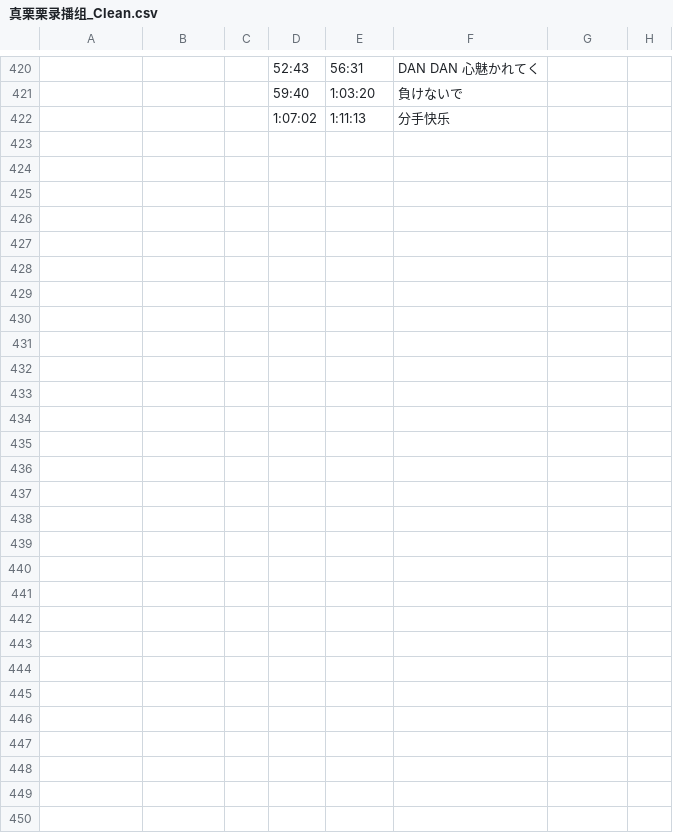
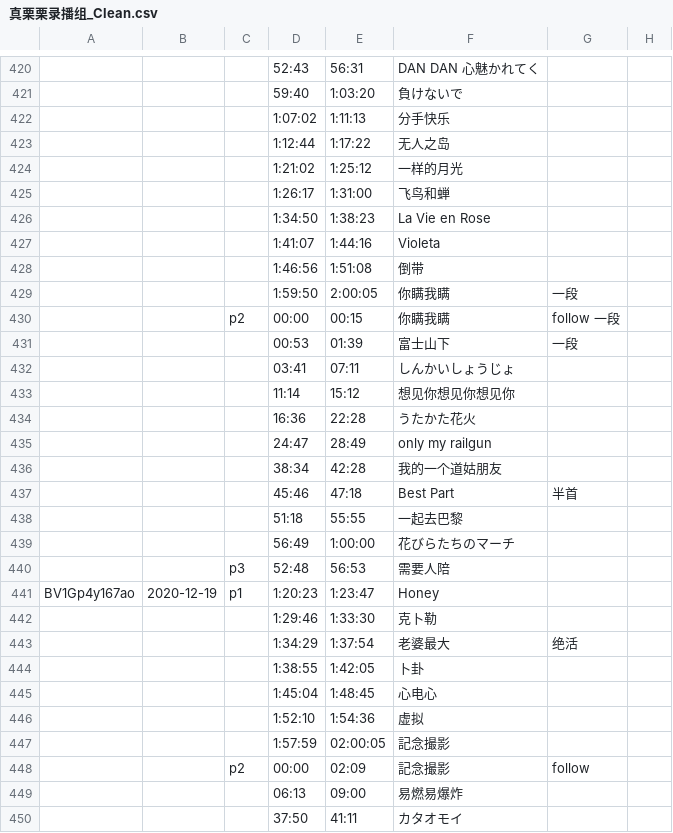
Before and after one commit to z854020425/Makuri, a CSV file: assets/csvs/真栗栗录播组_Clean.csv, drawn as a sheet; only a part is shown, gaps mark what is left out; the diff covers the shown part only; the diff names each change by its address in the sheet, - before the commit and + after, or states it on an @@ line.

Commit message:
Add files via upload

```diff
--- a/assets/csvs/真栗栗录播组_Clean.csv
+++ b/assets/csvs/真栗栗录播组_Clean.csv
-row 423: (empty)
+row 423:  |  |  | 1:12:44 | 1:17:22 | 无人之岛
-row 424: (empty)
+row 424:  |  |  | 1:21:02 | 1:25:12 | 一样的月光
-row 425: (empty)
+row 425:  |  |  | 1:26:17 | 1:31:00 | 飞鸟和蝉
-row 426: (empty)
+row 426:  |  |  | 1:34:50 | 1:38:23 | La Vie en Rose
-row 427: (empty)
+row 427:  |  |  | 1:41:07 | 1:44:16 | Violeta
-row 428: (empty)
+row 428:  |  |  | 1:46:56 | 1:51:08 | 倒带
-row 429: (empty)
+row 429:  |  |  | 1:59:50 | 2:00:05 | 你瞒我瞒 | 一段
-row 430: (empty)
+row 430:  |  | p2 | 00:00 | 00:15 | 你瞒我瞒 | follow 一段
-row 431: (empty)
+row 431:  |  |  | 00:53 | 01:39 | 富士山下 | 一段
-row 432: (empty)
+row 432:  |  |  | 03:41 | 07:11 | しんかいしょうじょ
-row 433: (empty)
+row 433:  |  |  | 11:14 | 15:12 | 想见你想见你想见你
-row 434: (empty)
+row 434:  |  |  | 16:36 | 22:28 | うたかた花火
-row 435: (empty)
+row 435:  |  |  | 24:47 | 28:49 | only my railgun
-row 436: (empty)
+row 436:  |  |  | 38:34 | 42:28 | 我的一个道姑朋友
-row 437: (empty)
+row 437:  |  |  | 45:46 | 47:18 | Best Part | 半首
-row 438: (empty)
+row 438:  |  |  | 51:18 | 55:55 | 一起去巴黎
-row 439: (empty)
+row 439:  |  |  | 56:49 | 1:00:00 | 花びらたちのマーチ
-row 440: (empty)
+row 440:  |  | p3 | 52:48 | 56:53 | 需要人陪
-row 441: (empty)
+row 441: BV1Gp4y167ao | 2020-12-19 | p1 | 1:20:23 | 1:23:47 | Honey
-row 442: (empty)
+row 442:  |  |  | 1:29:46 | 1:33:30 | 克卜勒
-row 443: (empty)
+row 443:  |  |  | 1:34:29 | 1:37:54 | 老婆最大 | 绝活
-row 444: (empty)
+row 444:  |  |  | 1:38:55 | 1:42:05 | 卜卦
-row 445: (empty)
+row 445:  |  |  | 1:45:04 | 1:48:45 | 心电心
-row 446: (empty)
+row 446:  |  |  | 1:52:10 | 1:54:36 | 虚拟
-row 447: (empty)
+row 447:  |  |  | 1:57:59 | 02:00:05 | 記念撮影
-row 448: (empty)
+row 448:  |  | p2 | 00:00 | 02:09 | 記念撮影 | follow
-row 449: (empty)
+row 449:  |  |  | 06:13 | 09:00 | 易燃易爆炸
-row 450: (empty)
+row 450:  |  |  | 37:50 | 41:11 | カタオモイ
```
Also changed, not shown: 27 edited cells elsewhere in this file.
